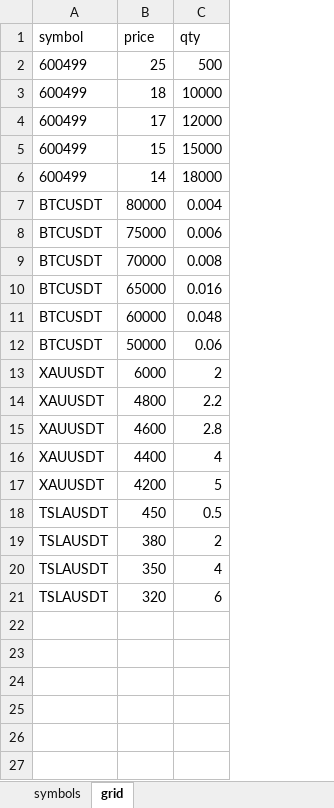
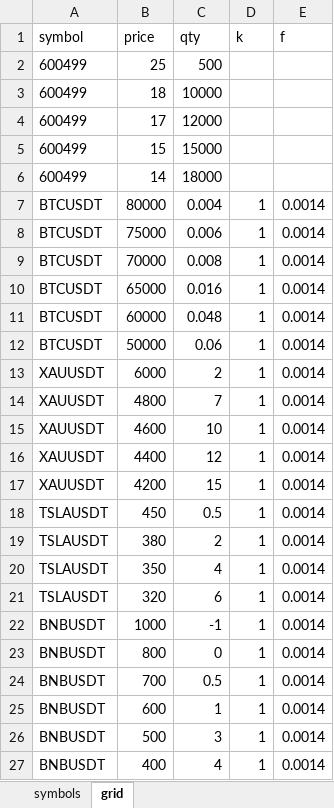
Before and after one commit to IncludeItself/Trade_Robot, an Excel workbook: data/tr_data.xlsx, sheet grid, drawn as a sheet; values as stored, in another font and other column widths than the file's, no borders; the diff names each change by its address in the sheet, - before the commit and + after, or states it on an @@ line.

```diff
--- a/data/tr_data.xlsx (sheet grid)
+++ b/data/tr_data.xlsx (sheet grid)
+column D (k), rows 7-21: all 1
+column E (f), rows 7-21: all 0.0014
-C14 (qty): 2.2
+C14 (qty): 7
-C15 (qty): 2.8
+C15 (qty): 10
-C16 (qty): 4
+C16 (qty): 12
-C17 (qty): 5
+C17 (qty): 15
+row 22: BNBUSDT | 1000 | -1 | 1 | 0.0014
+row 23: BNBUSDT | 800 | 0 | 1 | 0.0014
+row 24: BNBUSDT | 700 | 0.5 | 1 | 0.0014
+row 25: BNBUSDT | 600 | 1 | 1 | 0.0014
+row 26: BNBUSDT | 500 | 3 | 1 | 0.0014
+row 27: BNBUSDT | 400 | 4 | 1 | 0.0014
```
Also changed, not shown: sheet symbols, 9 other files.
